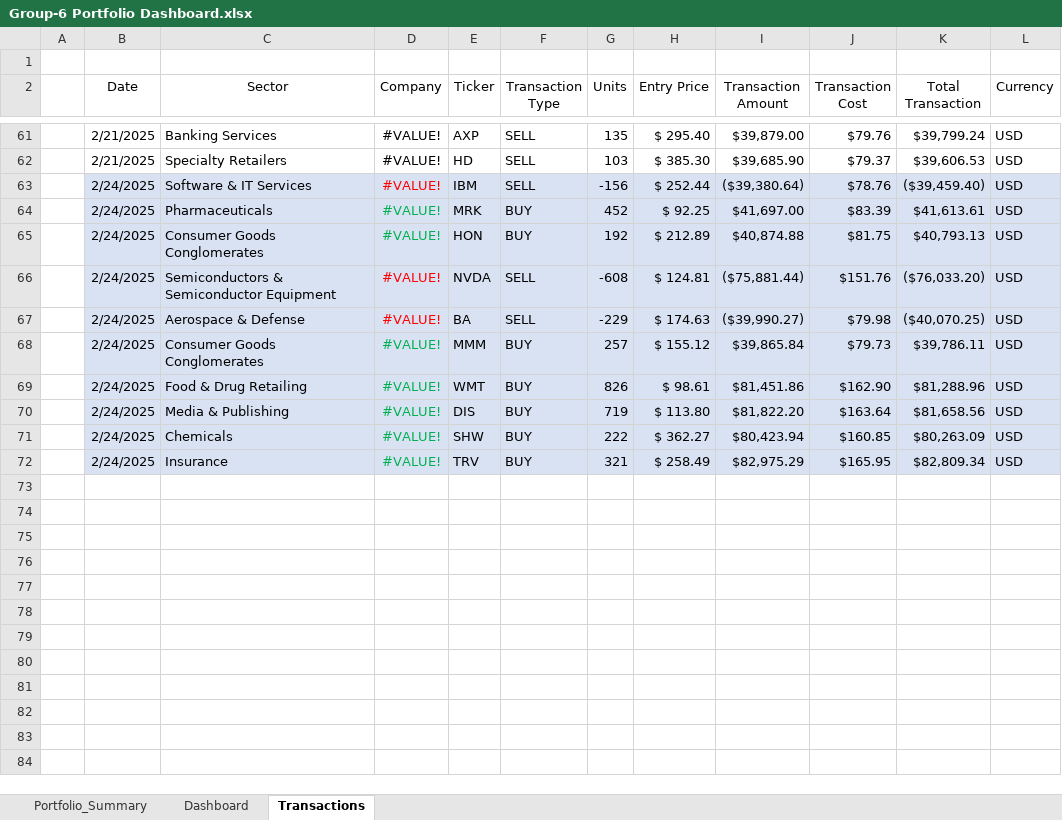
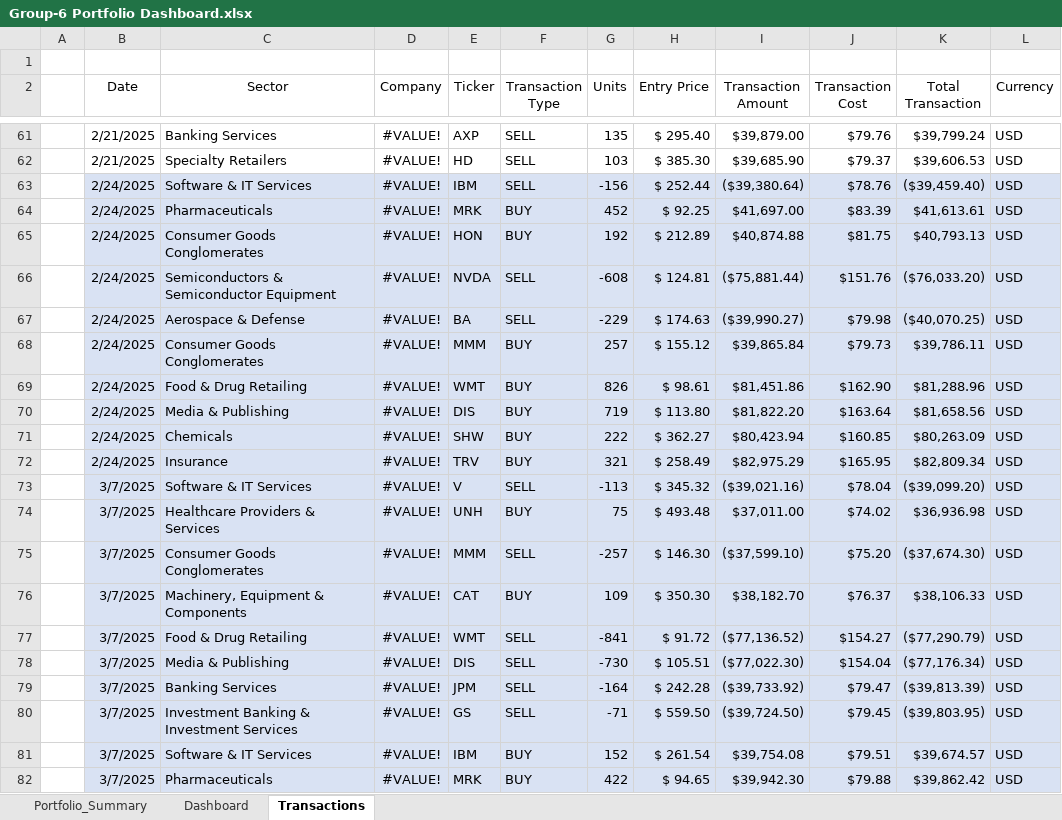
Before and after one commit to GMJ13/FinancialModeling1_Dashboard, an Excel workbook: Group-6 Portfolio Dashboard.xlsx, sheet Transactions, drawn as a sheet; only a part is shown, gaps mark what is left out; values as stored, in another font and other column widths than the file's, no borders; table styles not drawn; the diff names each change by its address in the sheet, - before the commit and + after, or states it on an @@ line.

```diff
--- a/Group-6 Portfolio Dashboard.xlsx (sheet Transactions)
+++ b/Group-6 Portfolio Dashboard.xlsx (sheet Transactions)
-D63 text colour: #FF0000
+D63 text colour: black
-D64:D65 text colour: #00B050
+D64:D65 text colour: black
-D66:D67 text colour: #FF0000
+D66:D67 text colour: black
-D68:D72 text colour: #00B050
+D68:D72 text colour: black
+row 73:  | 3/7/2025 | Software & IT Services | #VALUE! | V | SELL | -113 | $ 345.32 | ($39,021.16) | $78.04 | ($39,099.20) | USD
+row 74:  | 3/7/2025 | Healthcare Providers & Services | #VALUE! | UNH | BUY | 75 | $ 493.48 | $37,011.00 | $74.02 | $36,936.98 | USD
+row 75:  | 3/7/2025 | Consumer Goods Conglomerates | #VALUE! | MMM | SELL | -257 | $ 146.30 | ($37,599.10) | $75.20 | ($37,674.30) | USD
+row 76:  | 3/7/2025 | Machinery, Equipment & Components | #VALUE! | CAT | BUY | 109 | $ 350.30 | $38,182.70 | $76.37 | $38,106.33 | USD
+row 77:  | 3/7/2025 | Food & Drug Retailing | #VALUE! | WMT | SELL | -841 | $ 91.72 | ($77,136.52) | $154.27 | ($77,290.79) | USD
+row 78:  | 3/7/2025 | Media & Publishing | #VALUE! | DIS | SELL | -730 | $ 105.51 | ($77,022.30) | $154.04 | ($77,176.34) | USD
+row 79:  | 3/7/2025 | Banking Services | #VALUE! | JPM | SELL | -164 | $ 242.28 | ($39,733.92) | $79.47 | ($39,813.39) | USD
+row 80:  | 3/7/2025 | Investment Banking & Investment Services | #VALUE! | GS | SELL | -71 | $ 559.50 | ($39,724.50) | $79.45 | ($39,803.95) | USD
+row 81:  | 3/7/2025 | Software & IT Services | #VALUE! | IBM | BUY | 152 | $ 261.54 | $39,754.08 | $79.51 | $39,674.57 | USD
+row 82:  | 3/7/2025 | Pharmaceuticals | #VALUE! | MRK | BUY | 422 | $ 94.65 | $39,942.30 | $79.88 | $39,862.42 | USD
```
Also changed, not shown: sheet Dashboard, sheet Portfolio_Summary, formulas that keep their value.
